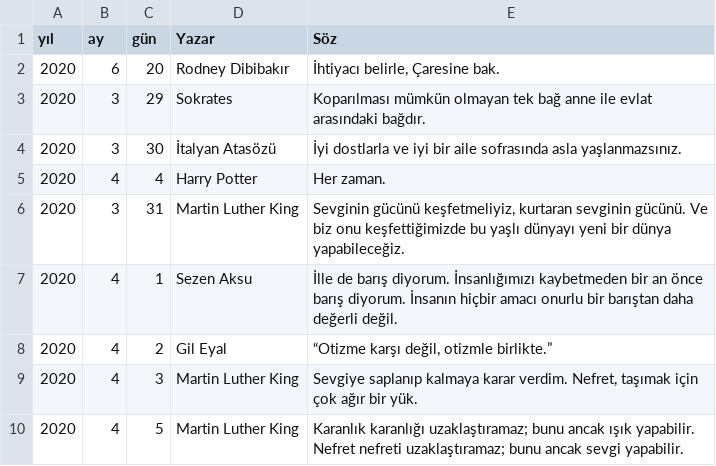
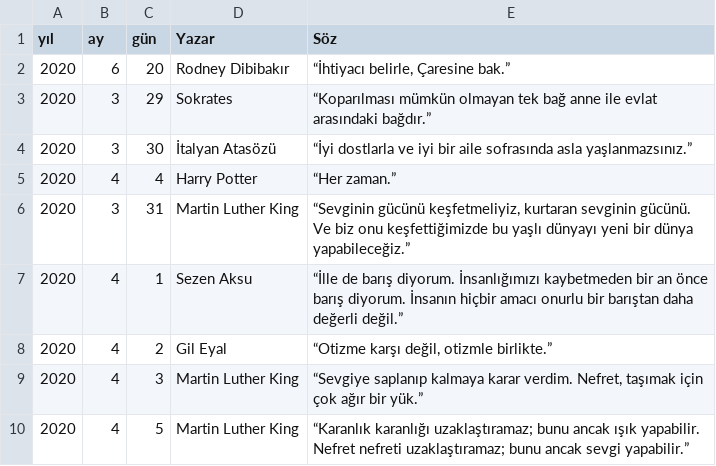
Before and after one commit to gulben01k/gunluk-soz, a CSV file: soz-listesi.csv, drawn as a sheet.

Commit message:
çift tırnaklar eklendi

```diff
--- a/soz-listesi.csv
+++ b/soz-listesi.csv
@@ -1,10 +1,10 @@
 yıl,ay,gün,Yazar,Söz
-2020,6,20,Rodney Dibibakır,"İhtiyacı belirle, Çaresine bak."
-2020,3,29,Sokrates,"Koparılması mümkün olmayan tek bağ anne ile evlat arasındaki bağdır."
-2020,3,30,İtalyan Atasözü,"İyi dostlarla ve iyi bir aile sofrasında asla yaşlanmazsınız."
-2020,4,4,Harry Potter,"Her zaman."
-2020,3,31,Martin Luther King,"Sevginin gücünü keşfetmeliyiz, kurtaran sevginin gücünü. Ve biz onu keşfettiğimizde bu yaşlı dünyayı yeni bir dünya yapabileceğiz."
-2020,4,1,Sezen Aksu,"İlle de barış diyorum. İnsanlığımızı kaybetmeden bir an önce barış diyorum. İnsanın hiçbir amacı onurlu bir barıştan daha değerli değil."
+2020,6,20,Rodney Dibibakır,"“İhtiyacı belirle, Çaresine bak.”"
+2020,3,29,Sokrates,"“Koparılması mümkün olmayan tek bağ anne ile evlat arasındaki bağdır.”"
+2020,3,30,İtalyan Atasözü,"“İyi dostlarla ve iyi bir aile sofrasında asla yaşlanmazsınız.”"
+2020,4,4,Harry Potter,"“Her zaman.”"
+2020,3,31,Martin Luther King,"“Sevginin gücünü keşfetmeliyiz, kurtaran sevginin gücünü. Ve biz onu keşfettiğimizde bu yaşlı dünyayı yeni bir dünya yapabileceğiz.”"
+2020,4,1,Sezen Aksu,"“İlle de barış diyorum. İnsanlığımızı kaybetmeden bir an önce barış diyorum. İnsanın hiçbir amacı onurlu bir barıştan daha değerli değil.”"
 2020,4,2,Gil Eyal,"“Otizme karşı değil, otizmle birlikte.”"
-2020,4,3,Martin Luther King,"Sevgiye saplanıp kalmaya karar verdim. Nefret, taşımak için çok ağır bir yük."
-2020,4,5,Martin Luther King,"Karanlık karanlığı uzaklaştıramaz; bunu ancak ışık yapabilir. Nefret nefreti uzaklaştıramaz; bunu ancak sevgi yapabilir."
+2020,4,3,Martin Luther King,"“Sevgiye saplanıp kalmaya karar verdim. Nefret, taşımak için çok ağır bir yük.”"
+2020,4,5,Martin Luther King,"“Karanlık karanlığı uzaklaştıramaz; bunu ancak ışık yapabilir. Nefret nefreti uzaklaştıramaz; bunu ancak sevgi yapabilir.”"
```
